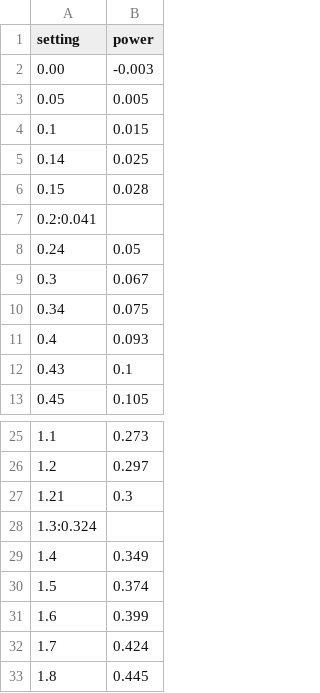
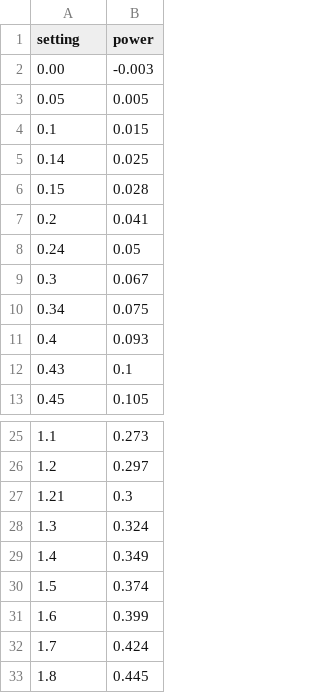
Before and after one commit to water-splitting-group/Lamps, a CSV file: lamps/UHP_365-2_18A-3_noBC.CSV, drawn as a sheet; only a part is shown, gaps mark what is left out; removed rows and columns are numbered as before the commit, all else as after; the diff names each change by its address in the sheet, - before the commit and + after, or states it on an @@ line.

```diff
--- a/lamps/UHP_365-2_18A-3_noBC.CSV
+++ b/lamps/UHP_365-2_18A-3_noBC.CSV
-row 7: 0.2:0.041
+row 7: 0.2 | 0.041
-row 28: 1.3:0.324
+row 28: 1.3 | 0.324
```
Also changed, not shown: lamps/UHP_365-2_18A-2_noBC.CSV.
